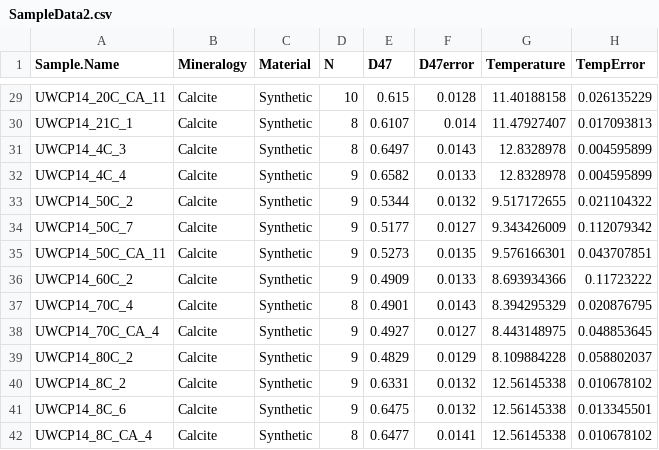
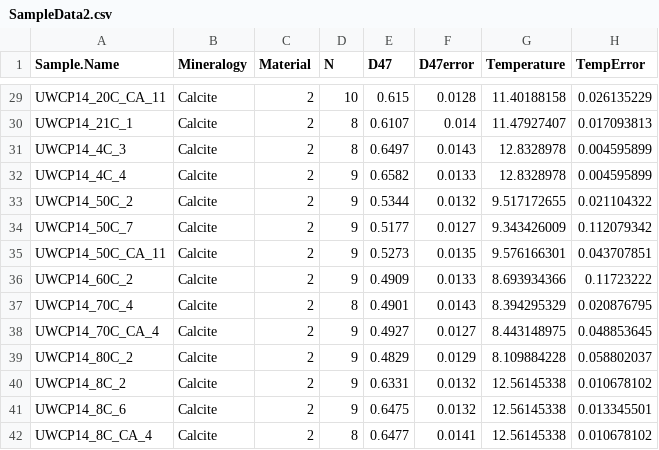
Before and after one commit to Tripati-Lab/BayClump, a CSV file: Data/SampleData2.csv, drawn as a sheet; only a part is shown, gaps mark what is left out; the diff covers the shown part only; the diff names each change by its address in the sheet, - before the commit and + after, or states it on an @@ line.

```diff
--- a/Data/SampleData2.csv
+++ b/Data/SampleData2.csv
-C29:C42 (Material): Synthetic
+C29:C42 (Material): 2
```
Also changed, not shown: 27 edited cells elsewhere in this file, BayClump_calibration_template.csv, BayClump_reconstruction_template.csv, 2 other files.
